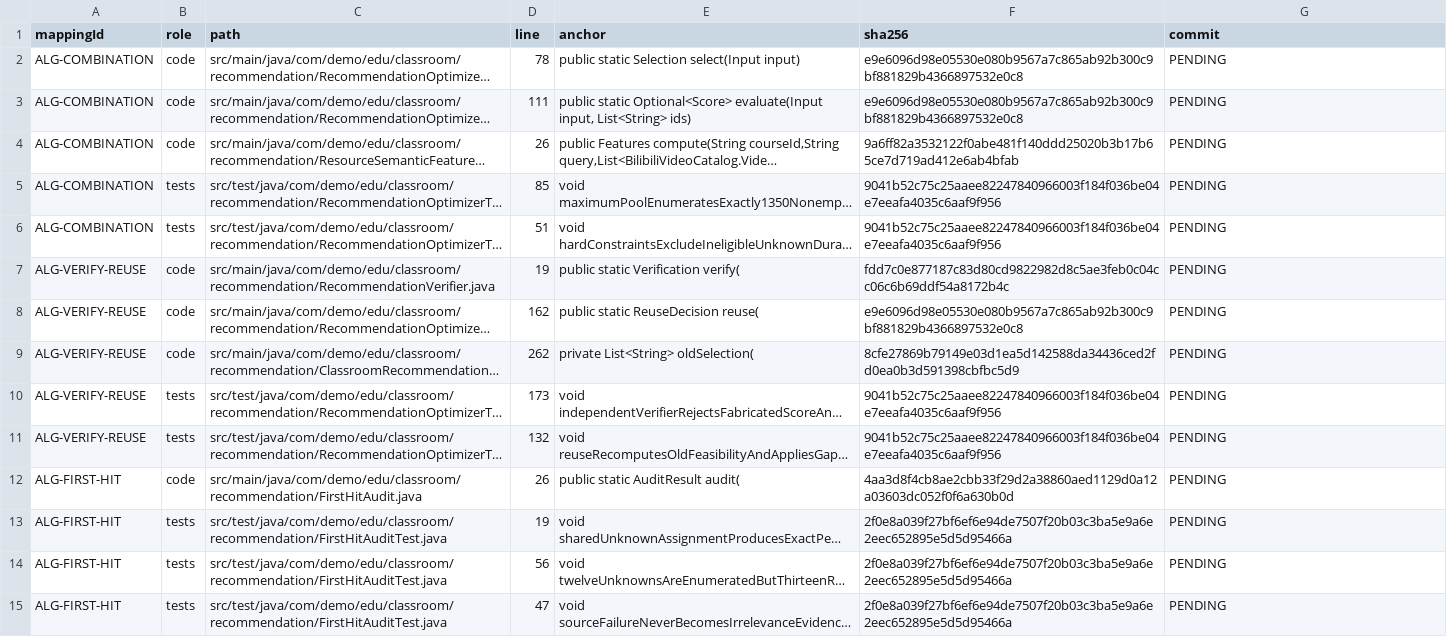
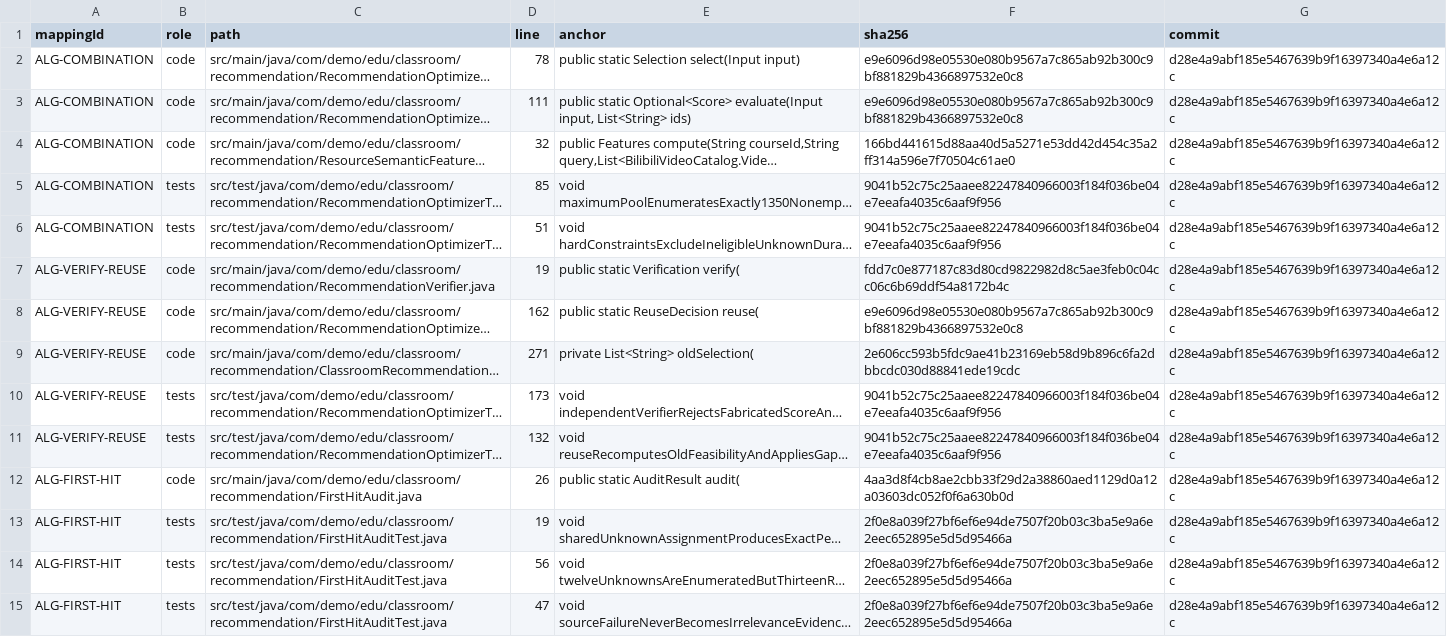
Before and after one commit to VictorMaxWang/educationagent-learning, a CSV file: docs/research-20261016/代码位置索引.csv, drawn as a sheet; only a part is shown; long unchanged cells end in …; the diff covers the shown part only; the diff names each change by its address in the sheet, - before the commit and + after, or states it on an @@ line.

```diff
--- a/docs/research-20261016/代码位置索引.csv
+++ b/docs/research-20261016/代码位置索引.csv
-G2:G15 (commit): PENDING
+G2:G15 (commit): d28e4a9abf185e5467639b9f16397340a4e6a12c
-D4 (line): 26
+D4 (line): 32
-F4 (sha256): 9a6ff82a3532122f0abe481f140ddd25020b3b17b65ce7d719ad412e6ab4bfab
+F4 (sha256): 166bd441615d88aa40d5a5271e53dd42d454c35a2ff314a596e7f70504c61ae0
-D9 (line): 262
+D9 (line): 271
-F9 (sha256): 8cfe27869b79149e03d1ea5d142588da34436ced2fd0ea0b3d591398cbfbc5d9
+F9 (sha256): 2e606cc593b5fdc9ae41b23169eb58d9b896c6fa2dbbcdc030d88841ede19cdc
```
Also changed, not shown: 84 edited cells elsewhere in this file, 42 other files.
